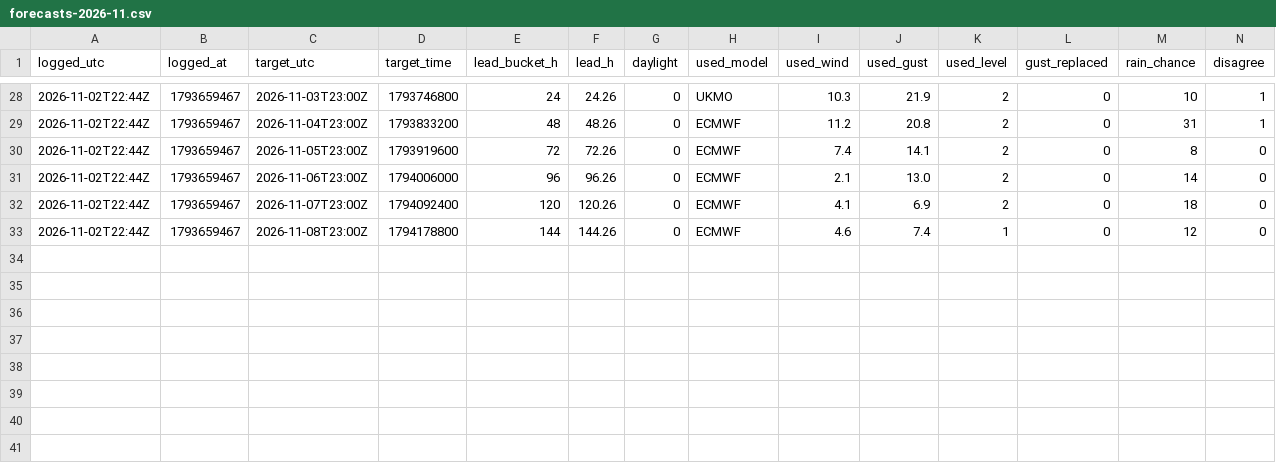
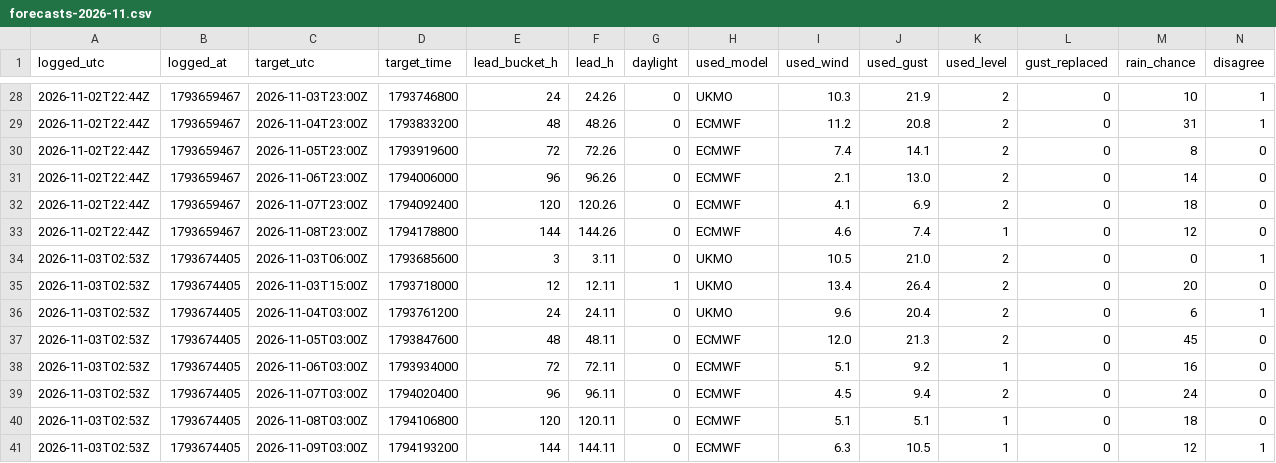
Before and after one commit to Alexissmart1/membury-ppg, a CSV file: forecasts-2026-11.csv, drawn as a sheet; only a part is shown, gaps mark what is left out; rows hold the shown columns only; the diff names each change by its address in the sheet, - before the commit and + after, or states it on an @@ line.

```diff
--- a/forecasts-2026-11.csv
+++ b/forecasts-2026-11.csv
+row 34: 2026-11-03T02:53Z | 1793674405 | 2026-11-03T06:00Z | 1793685600 | 3 | 3.11 | 0 | UKMO | 10.5 | 21.0 | 2 | 0 | 0 | 1
+row 35: 2026-11-03T02:53Z | 1793674405 | 2026-11-03T15:00Z | 1793718000 | 12 | 12.11 | 1 | UKMO | 13.4 | 26.4 | 2 | 0 | 20 | 0
+row 36: 2026-11-03T02:53Z | 1793674405 | 2026-11-04T03:00Z | 1793761200 | 24 | 24.11 | 0 | UKMO | 9.6 | 20.4 | 2 | 0 | 6 | 1
+row 37: 2026-11-03T02:53Z | 1793674405 | 2026-11-05T03:00Z | 1793847600 | 48 | 48.11 | 0 | ECMWF | 12.0 | 21.3 | 2 | 0 | 45 | 0
+row 38: 2026-11-03T02:53Z | 1793674405 | 2026-11-06T03:00Z | 1793934000 | 72 | 72.11 | 0 | ECMWF | 5.1 | 9.2 | 1 | 0 | 16 | 0
+row 39: 2026-11-03T02:53Z | 1793674405 | 2026-11-07T03:00Z | 1794020400 | 96 | 96.11 | 0 | ECMWF | 4.5 | 9.4 | 2 | 0 | 24 | 0
+row 40: 2026-11-03T02:53Z | 1793674405 | 2026-11-08T03:00Z | 1794106800 | 120 | 120.11 | 0 | ECMWF | 5.1 | 5.1 | 1 | 0 | 18 | 0
+row 41: 2026-11-03T02:53Z | 1793674405 | 2026-11-09T03:00Z | 1794193200 | 144 | 144.11 | 0 | ECMWF | 6.3 | 10.5 | 1 | 0 | 12 | 1
```
Also changed, not shown: observations-2026-11.csv, 1 other file.
